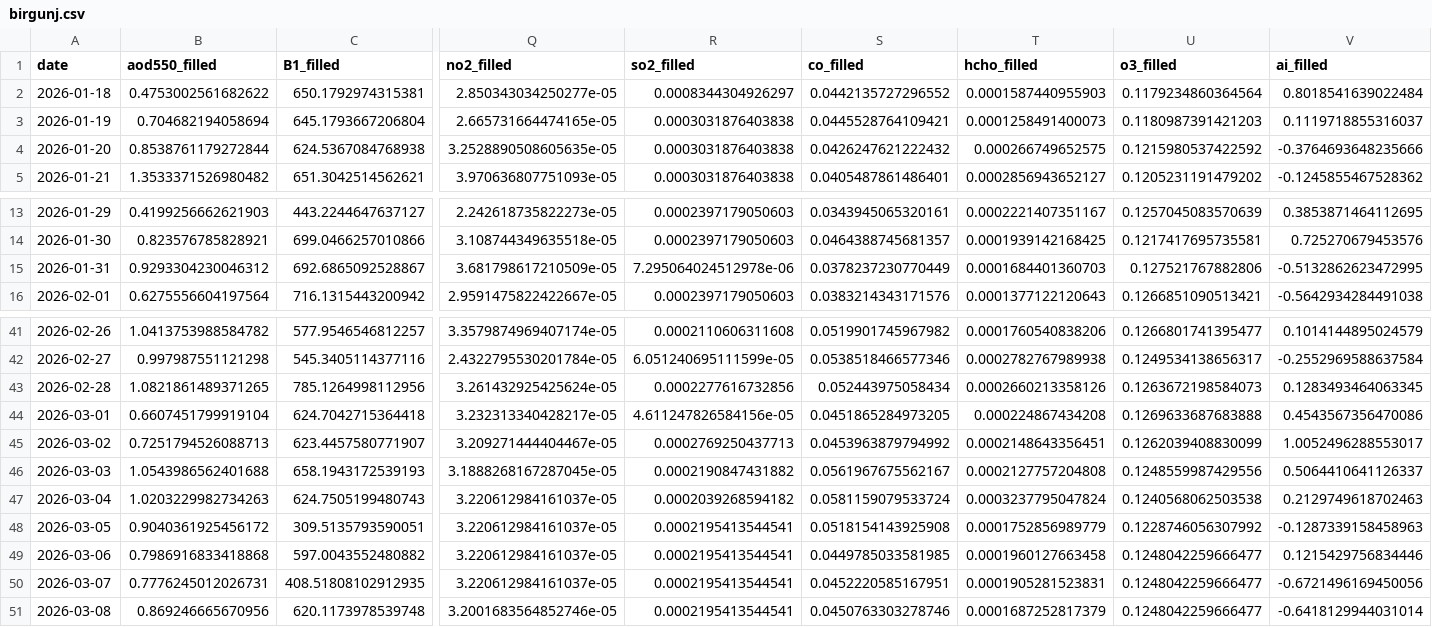
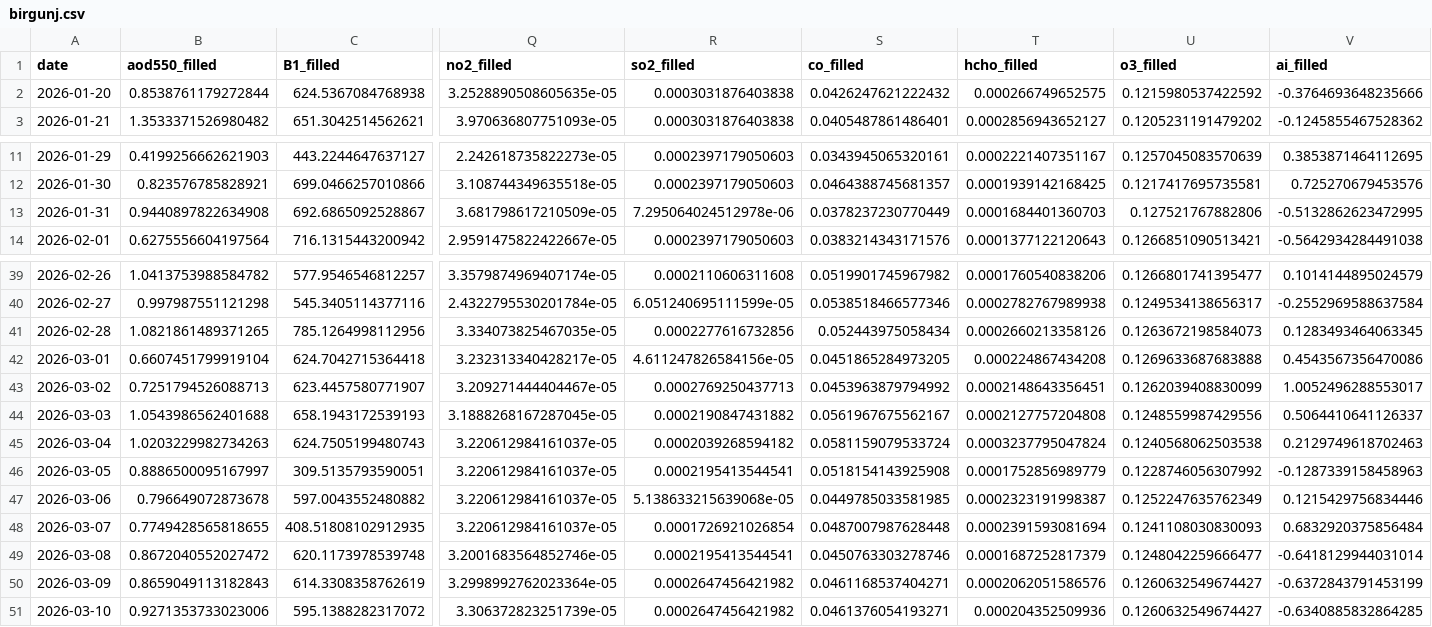
Before and after one commit to nikeshjs/AirWatch-Nepal, a CSV file: backend_pipeline/database/exact_ready/birgunj.csv, drawn as a sheet; only a part is shown, gaps mark what is left out; removed rows and columns are numbered as before the commit, all else as after; rows hold the shown columns only; the diff names each change by its address in the sheet, - before the commit and + after, or states it on an @@ line.

```diff
--- a/backend_pipeline/database/exact_ready/birgunj.csv
+++ b/backend_pipeline/database/exact_ready/birgunj.csv
-row 2: 2026-01-18 | 0.4753002561682622 | 650.1792974315381 | 2.850343034250277e-05 | 0.0008344304926297 | 0.0442135727296552 | 0.0001587440955903 | 0.1179234860364564 | 0.8018541639022484
-row 3: 2026-01-19 | 0.704682194058694 | 645.1793667206804 | 2.665731664474165e-05 | 0.0003031876403838 | 0.0445528764109421 | 0.0001258491400073 | 0.1180987391421203 | 0.1119718855316037
-B13 (aod550_filled): 0.9293304230046312
+B13 (aod550_filled): 0.9440897822634908
-Q41 (no2_filled): 3.261432925425624e-05
+Q41 (no2_filled): 3.334073825467035e-05
-B46 (aod550_filled): 0.9040361925456172
+B46 (aod550_filled): 0.8886500095167997
-B47 (aod550_filled): 0.7986916833418868
+B47 (aod550_filled): 0.796649072873678
-R47 (so2_filled): 0.0002195413544541
+R47 (so2_filled): 5.138633215639068e-05
-T47 (hcho_filled): 0.0001960127663458
+T47 (hcho_filled): 0.0002323191998387
-U47 (o3_filled): 0.1248042259666477
+U47 (o3_filled): 0.1252247635762349
-B48 (aod550_filled): 0.7776245012026731
+B48 (aod550_filled): 0.7749428565818655
-R48 (so2_filled): 0.0002195413544541
+R48 (so2_filled): 0.0001726921026854
-S48 (co_filled): 0.0452220585167951
+S48 (co_filled): 0.0487007987628448
-T48 (hcho_filled): 0.0001905281523831
+T48 (hcho_filled): 0.0002391593081694
-U48 (o3_filled): 0.1248042259666477
+U48 (o3_filled): 0.1241108030830093
-V48 (ai_filled): -0.6721496169450056
+V48 (ai_filled): 0.6832920375856484
-B49 (aod550_filled): 0.869246665670956
+B49 (aod550_filled): 0.8672040552027472
+row 50: 2026-03-09 | 0.8659049113182843 | 614.3308358762619 | 3.2998992762023364e-05 | 0.0002647456421982 | 0.0461168537404271 | 0.0002062051586576 | 0.1260632549674427 | -0.6372843791453199
+row 51: 2026-03-10 | 0.9271353733023006 | 595.1388282317072 | 3.306372823251739e-05 | 0.0002647456421982 | 0.0461376054193271 | 0.000204352509936 | 0.1260632549674427 | -0.6340885832864285
```
Also changed, not shown: backend_pipeline/database/ensemble_ready/kathmandu.csv, backend_pipeline/database/exact_ready/chitwan.csv, 29 other files.
